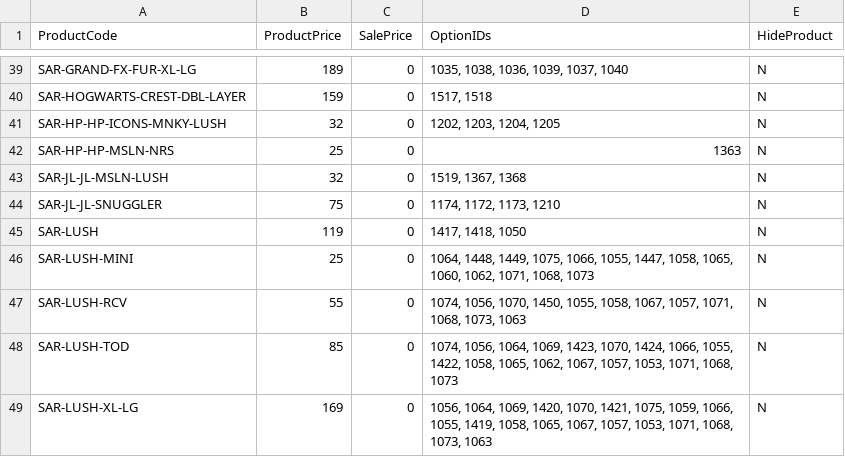
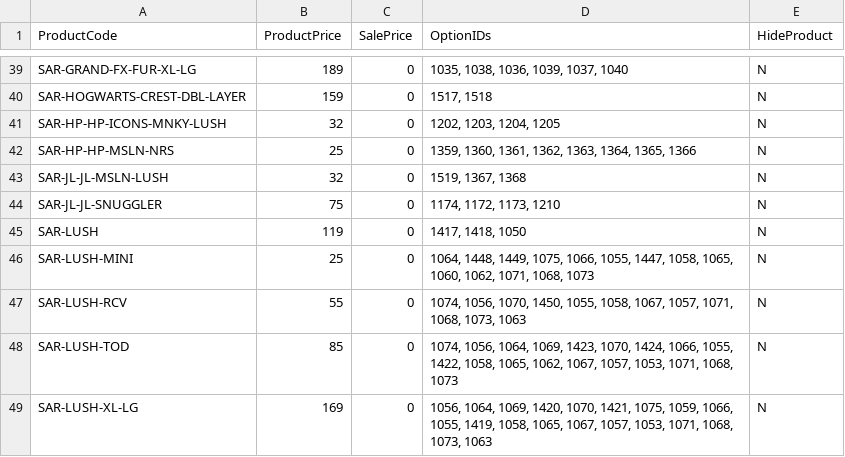
Before and after one commit to emcc10/mccabe-site, a CSV file: catalog/saranoni-gap-report/volusion_products_regular_inventory_import.csv, drawn as a sheet; only a part is shown, gaps mark what is left out.

```diff
--- a/catalog/saranoni-gap-report/volusion_products_regular_inventory_import.csv
+++ b/catalog/saranoni-gap-report/volusion_products_regular_inventory_import.csv
@@ -41,3 +41,3 @@
 "SAR-HP-HP-ICONS-MNKY-LUSH","32","0","1202, 1203, 1204, 1205","N"
-"SAR-HP-HP-MSLN-NRS","25","0","1363","N"
+"SAR-HP-HP-MSLN-NRS","25","0","1359, 1360, 1361, 1362, 1363, 1364, 1365, 1366","N"
 "SAR-JL-JL-MSLN-LUSH","32","0","1519, 1367, 1368","N"
```
Also changed, not shown: 37 other files.
